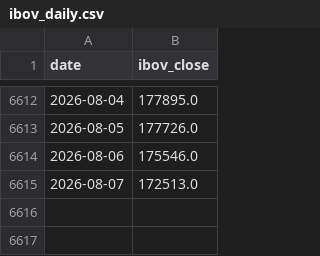
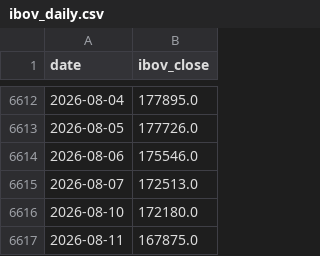
Before and after one commit to dornelesfer/b3-options-screener, a CSV file: data/ibov_daily.csv, drawn as a sheet; only a part is shown, gaps mark what is left out.

```diff
--- a/data/ibov_daily.csv
+++ b/data/ibov_daily.csv
@@ -6615 +6615,3 @@ date,ibov_close
 2026-08-07,172513.0
+2026-08-10,172180.0
+2026-08-11,167875.0
```
Also changed, not shown: data/rates_cdi.csv, 5 other files.
